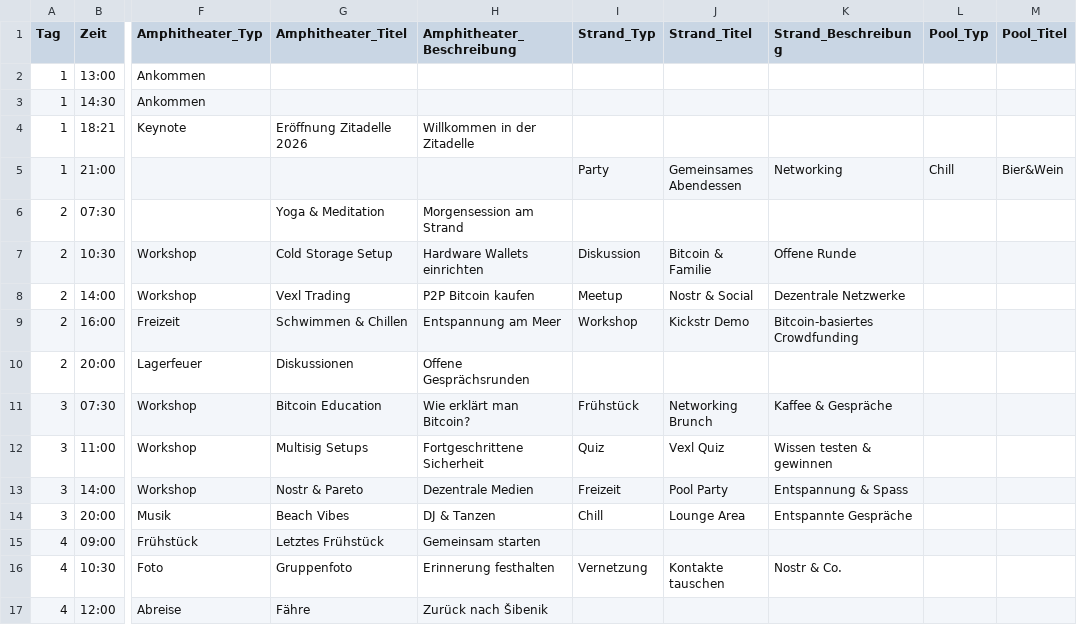
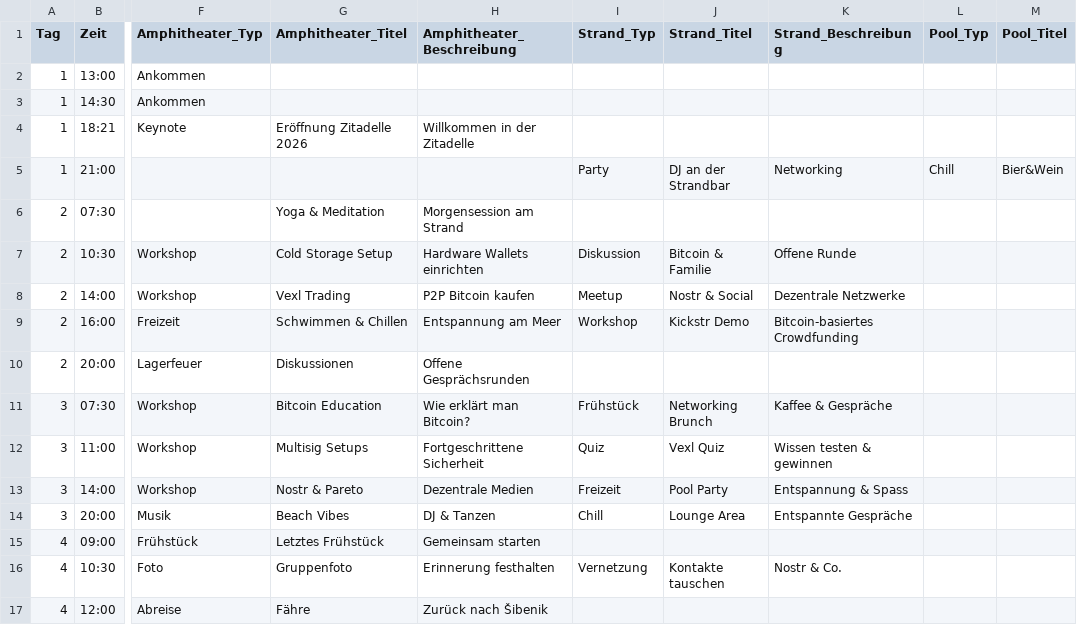
Before and after one commit to Razue/zitadelle2026, a CSV file: programm.csv, drawn as a sheet; only a part is shown, gaps mark what is left out; the diff names each change by its address in the sheet, - before the commit and + after, or states it on an @@ line.

Commit message:
Update programm.csv

```diff
--- a/programm.csv
+++ b/programm.csv
-J5 (Strand_Titel): Gemeinsames Abendessen
+J5 (Strand_Titel): DJ an der Strandbar
```
